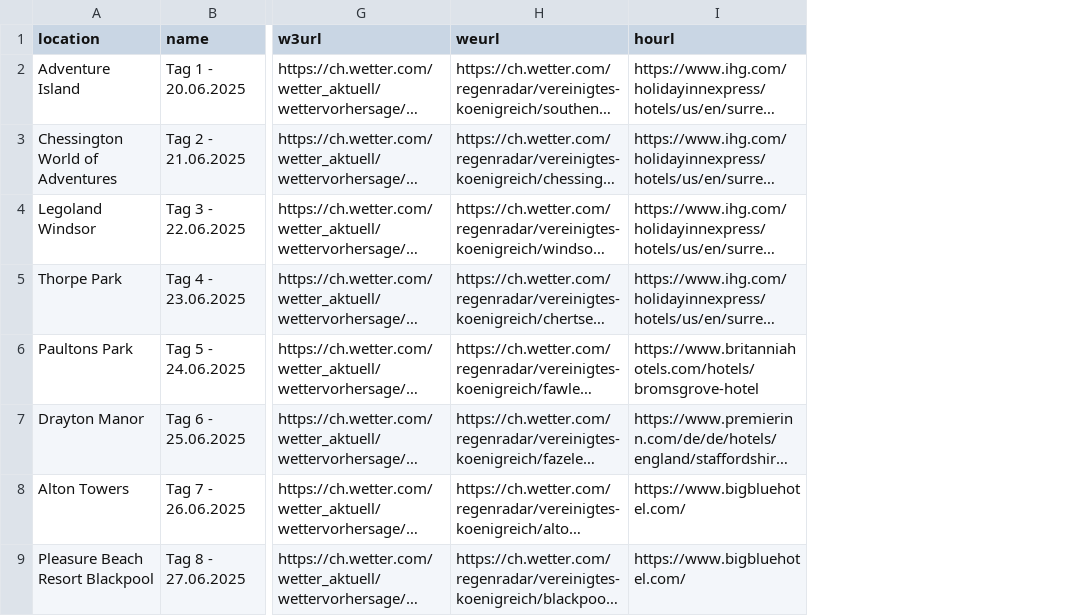
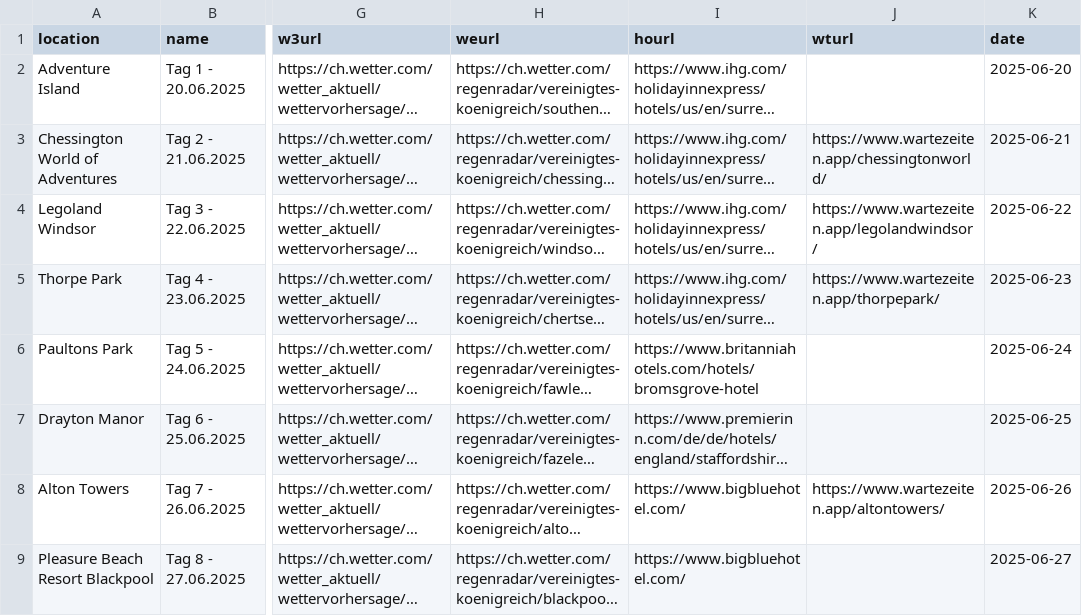
Before and after one commit to Kaffeepause666/fkfuk2025, a CSV file: data.csv, drawn as a sheet; only a part is shown, gaps mark what is left out; long unchanged cells end in …; the diff names each change by its address in the sheet, - before the commit and + after, or states it on an @@ line.

Commit message:
Update data.csv

```diff
--- a/data.csv
+++ b/data.csv
+column J (wturl), rows 3-8: https://www.wartezeiten.app/chessingtonworld/ | https://www.wartezeiten.app/legolandwindsor/ | https://www.wartezeiten.app/thorpepark/ |  |  | https://www.wartezeiten.app/altontowers/
+column K (date), rows 2-9: 2025-06-20 | 2025-06-21 | 2025-06-22 | 2025-06-23 | 2025-06-24 | 2025-06-25 | 2025-06-26 | 2025-06-27
```
